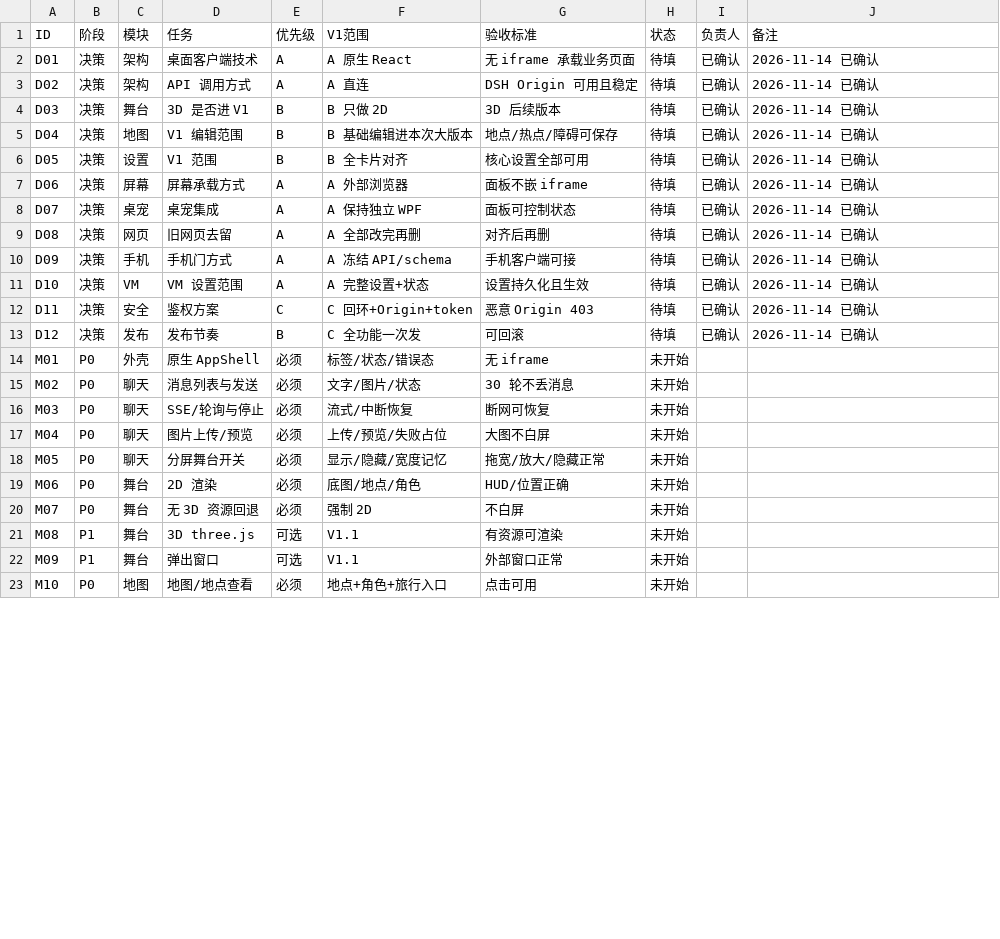
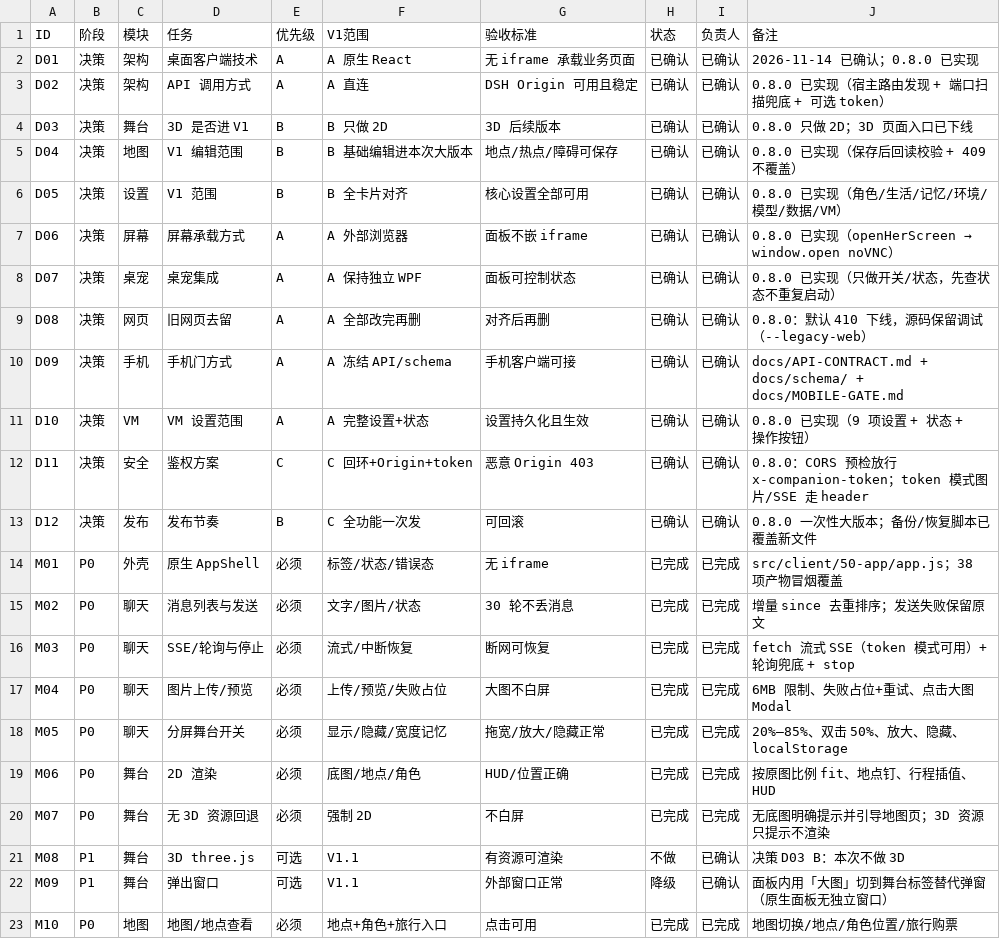
Before and after one commit to ljx200719/dsh-screen-beyond, a CSV file: docs/NATIVE-REWRITE-TASKS.csv, drawn as a sheet; only a part is shown; the diff covers the shown part only.

Commit message:
feat(native): 桌面端原生化 0.8.0 — DSH 原生 React 面板替换 iframe 网页壳
范围（对应 docs/NATIVE-REWRITE-FORM.md D01-D12 / M01-M28）：
- 新增 src/client/** 多文件源码 + scripts/build-client.mjs，构建成 lib/client.js 单文件工厂（原生面板：聊天/舞台/地图/设置/屏幕/关于，0 iframe、不请求 HTML 页面）
- 聊天：历史/增量轮询/流式/停止/图片/重试/切角色；2D 舞台分屏（拖宽/放大/隐藏）
- 舞台：2D 底图/地点/角色/行程/HUD；地图：查看+基础编辑（地点/热点/障碍/可走）+ 保存回读 + 409 不覆盖
- 设置：角色/生活/记忆/环境/模型/数据/VM 全卡片；屏幕：外部浏览器 noVNC + 截图卡；桌宠开关/状态
- 服务端：新增 GET /api/version（apiVersion=2）；CORS 预检放行 x-companion-token；旧网页入口默认 410（--legacy-web 调试开关）；删除纯聊天独立启动脚本
- 契约文档：docs/API-CONTRACT.md、docs/schema/{api-index,models}.json、docs/MOBILE-GATE.md、docs/NATIVE-CLIENT-ARCH.md、docs/NATIVE-REWRITE-DONE.md
- 测试：scripts/client-smoke.mjs（产物冒烟 38 项）+ smoke-test 扩到 45 项；npm run smoke 跑两套
- 真实 DSH 面板验证中修复：brand token 近白导致白底白字、图片重复请求失败、舞台底图首帧误判

```diff
--- a/docs/NATIVE-REWRITE-TASKS.csv
+++ b/docs/NATIVE-REWRITE-TASKS.csv
@@ -1,23 +1,23 @@
 ID,阶段,模块,任务,优先级,V1范围,验收标准,状态,负责人,备注
-D01,决策,架构,桌面客户端技术,A,A 原生 React,无 iframe 承载业务页面,待填,已确认,2026-11-14 已确认
-D02,决策,架构,API 调用方式,A,A 直连,DSH Origin 可用且稳定,待填,已确认,2026-11-14 已确认
-D03,决策,舞台,3D 是否进 V1,B,B 只做 2D,3D 后续版本,待填,已确认,2026-11-14 已确认
-D04,决策,地图,V1 编辑范围,B,B 基础编辑进本次大版本,地点/热点/障碍可保存,待填,已确认,2026-11-14 已确认
-D05,决策,设置,V1 范围,B,B 全卡片对齐,核心设置全部可用,待填,已确认,2026-11-14 已确认
-D06,决策,屏幕,屏幕承载方式,A,A 外部浏览器,面板不嵌 iframe,待填,已确认,2026-11-14 已确认
-D07,决策,桌宠,桌宠集成,A,A 保持独立 WPF,面板可控制状态,待填,已确认,2026-11-14 已确认
-D08,决策,网页,旧网页去留,A,A 全部改完再删,对齐后再删,待填,已确认,2026-11-14 已确认
-D09,决策,手机,手机门方式,A,A 冻结 API/schema,手机客户端可接,待填,已确认,2026-11-14 已确认
-D10,决策,VM,VM 设置范围,A,A 完整设置+状态,设置持久化且生效,待填,已确认,2026-11-14 已确认
-D11,决策,安全,鉴权方案,C,C 回环+Origin+token,恶意 Origin 403,待填,已确认,2026-11-14 已确认
-D12,决策,发布,发布节奏,B,C 全功能一次发,可回滚,待填,已确认,2026-11-14 已确认
-M01,P0,外壳,原生 AppShell,必须,标签/状态/错误态,无 iframe,未开始,,
-M02,P0,聊天,消息列表与发送,必须,文字/图片/状态,30 轮不丢消息,未开始,,
-M03,P0,聊天,SSE/轮询与停止,必须,流式/中断恢复,断网可恢复,未开始,,
-M04,P0,聊天,图片上传/预览,必须,上传/预览/失败占位,大图不白屏,未开始,,
-M05,P0,聊天,分屏舞台开关,必须,显示/隐藏/宽度记忆,拖宽/放大/隐藏正常,未开始,,
-M06,P0,舞台,2D 渲染,必须,底图/地点/角色,HUD/位置正确,未开始,,
-M07,P0,舞台,无 3D 资源回退,必须,强制 2D,不白屏,未开始,,
-M08,P1,舞台,3D three.js,可选,V1.1,有资源可渲染,未开始,,
-M09,P1,舞台,弹出窗口,可选,V1.1,外部窗口正常,未开始,,
-M10,P0,地图,地图/地点查看,必须,地点+角色+旅行入口,点击可用,未开始,,
+D01,决策,架构,桌面客户端技术,A,A 原生 React,无 iframe 承载业务页面,已确认,已确认,2026-11-14 已确认；0.8.0 已实现
+D02,决策,架构,API 调用方式,A,A 直连,DSH Origin 可用且稳定,已确认,已确认,0.8.0 已实现（宿主路由发现 + 端口扫描兜底 + 可选 token）
+D03,决策,舞台,3D 是否进 V1,B,B 只做 2D,3D 后续版本,已确认,已确认,0.8.0 只做 2D；3D 页面入口已下线
+D04,决策,地图,V1 编辑范围,B,B 基础编辑进本次大版本,地点/热点/障碍可保存,已确认,已确认,0.8.0 已实现（保存后回读校验 + 409 不覆盖）
+D05,决策,设置,V1 范围,B,B 全卡片对齐,核心设置全部可用,已确认,已确认,0.8.0 已实现（角色/生活/记忆/环境/模型/数据/VM）
+D06,决策,屏幕,屏幕承载方式,A,A 外部浏览器,面板不嵌 iframe,已确认,已确认,0.8.0 已实现（openHerScreen → window.open noVNC）
+D07,决策,桌宠,桌宠集成,A,A 保持独立 WPF,面板可控制状态,已确认,已确认,0.8.0 已实现（只做开关/状态，先查状态不重复启动）
+D08,决策,网页,旧网页去留,A,A 全部改完再删,对齐后再删,已确认,已确认,0.8.0：默认 410 下线，源码保留调试（--legacy-web）
+D09,决策,手机,手机门方式,A,A 冻结 API/schema,手机客户端可接,已确认,已确认,docs/API-CONTRACT.md + docs/schema/ + docs/MOBILE-GATE.md
+D10,决策,VM,VM 设置范围,A,A 完整设置+状态,设置持久化且生效,已确认,已确认,0.8.0 已实现（9 项设置 + 状态 + 操作按钮）
+D11,决策,安全,鉴权方案,C,C 回环+Origin+token,恶意 Origin 403,已确认,已确认,0.8.0：CORS 预检放行 x-companion-token；token 模式图片/SSE 走 header
+D12,决策,发布,发布节奏,B,C 全功能一次发,可回滚,已确认,已确认,0.8.0 一次性大版本；备份/恢复脚本已覆盖新文件
+M01,P0,外壳,原生 AppShell,必须,标签/状态/错误态,无 iframe,已完成,已完成,src/client/50-app/app.js；38 项产物冒烟覆盖
+M02,P0,聊天,消息列表与发送,必须,文字/图片/状态,30 轮不丢消息,已完成,已完成,增量 since 去重排序；发送失败保留原文
+M03,P0,聊天,SSE/轮询与停止,必须,流式/中断恢复,断网可恢复,已完成,已完成,fetch 流式 SSE（token 模式可用）+ 轮询兜底 + stop
+M04,P0,聊天,图片上传/预览,必须,上传/预览/失败占位,大图不白屏,已完成,已完成,6MB 限制、失败占位+重试、点击大图 Modal
+M05,P0,聊天,分屏舞台开关,必须,显示/隐藏/宽度记忆,拖宽/放大/隐藏正常,已完成,已完成,20%–85%、双击 50%、放大、隐藏、localStorage
+M06,P0,舞台,2D 渲染,必须,底图/地点/角色,HUD/位置正确,已完成,已完成,按原图比例 fit、地点钉、行程插值、HUD
+M07,P0,舞台,无 3D 资源回退,必须,强制 2D,不白屏,已完成,已完成,无底图明确提示并引导地图页；3D 资源只提示不渲染
+M08,P1,舞台,3D three.js,可选,V1.1,有资源可渲染,不做,已确认,决策 D03 B：本次不做 3D
+M09,P1,舞台,弹出窗口,可选,V1.1,外部窗口正常,降级,已确认,面板内用「大图」切到舞台标签替代弹窗（原生面板无独立窗口）
+M10,P0,地图,地图/地点查看,必须,地点+角色+旅行入口,点击可用,已完成,已完成,地图切换/地点/角色位置/旅行购票
```
Also changed, not shown: 54 edited cells elsewhere in this file, 40 other files.
